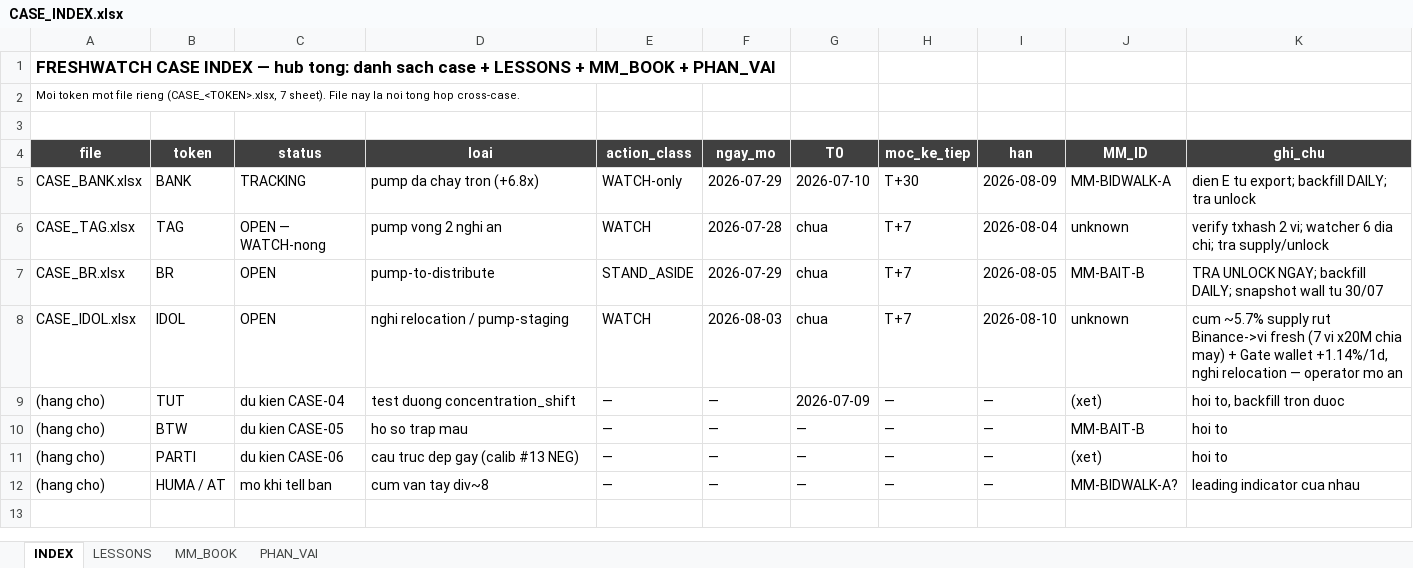
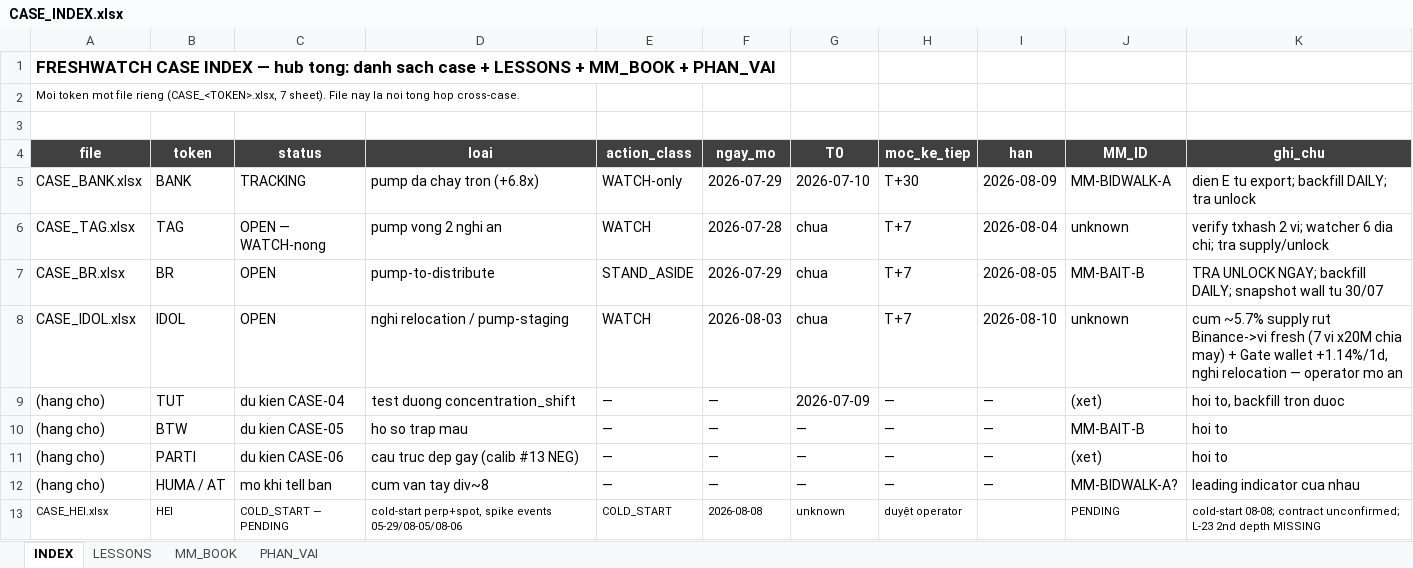
Before and after one commit to Tienbui228/whale_data, an Excel workbook: docs/case_files/CASE_INDEX.xlsx, sheet INDEX, drawn as a sheet; values as stored, in another font and other column widths than the file's, no borders; the diff names each change by its address in the sheet, - before the commit and + after, or states it on an @@ line.

```diff
--- a/docs/case_files/CASE_INDEX.xlsx (sheet INDEX)
+++ b/docs/case_files/CASE_INDEX.xlsx (sheet INDEX)
+row 13: CASE_HEI.xlsx | HEI | COLD_START — PENDING | cold-start perp+spot, spike events 05-29/08-05/08-06 | COLD_START | 2026-08-08 | unknown | duyệt operator |  | PENDING | cold-start 08-08; contract unconfirmed; L-23 2nd depth MISSING
```
Also changed, not shown: 10 other files.
